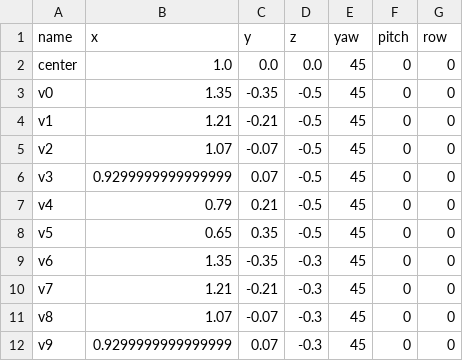
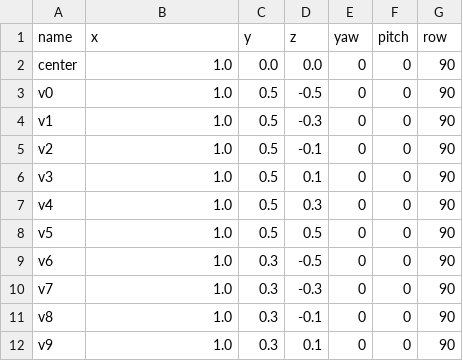
Before and after one commit to SYJINTW/TMIV_camera_position, a CSV file: output.csv, drawn as a sheet; only a part is shown; the diff covers the shown part only.

```diff
--- a/output.csv
+++ b/output.csv
@@ -1,12 +1,12 @@
 name,x,y,z,yaw,pitch,row
-center,1.0,0.0,0.0,45,0,0
-v0,1.35,-0.35,-0.5,45,0,0
-v1,1.21,-0.21,-0.5,45,0,0
-v2,1.07,-0.07,-0.5,45,0,0
-v3,0.9299999999999999,0.07,-0.5,45,0,0
-v4,0.79,0.21,-0.5,45,0,0
-v5,0.65,0.35,-0.5,45,0,0
-v6,1.35,-0.35,-0.3,45,0,0
-v7,1.21,-0.21,-0.3,45,0,0
-v8,1.07,-0.07,-0.3,45,0,0
-v9,0.9299999999999999,0.07,-0.3,45,0,0
+center,1.0,0.0,0.0,0,0,90
+v0,1.0,0.5,-0.5,0,0,90
+v1,1.0,0.5,-0.3,0,0,90
+v2,1.0,0.5,-0.1,0,0,90
+v3,1.0,0.5,0.1,0,0,90
+v4,1.0,0.5,0.3,0,0,90
+v5,1.0,0.5,0.5,0,0,90
+v6,1.0,0.3,-0.5,0,0,90
+v7,1.0,0.3,-0.3,0,0,90
+v8,1.0,0.3,-0.1,0,0,90
+v9,1.0,0.3,0.1,0,0,90
```
Also changed, not shown: 126 edited cells elsewhere in this file, 1 other file.
